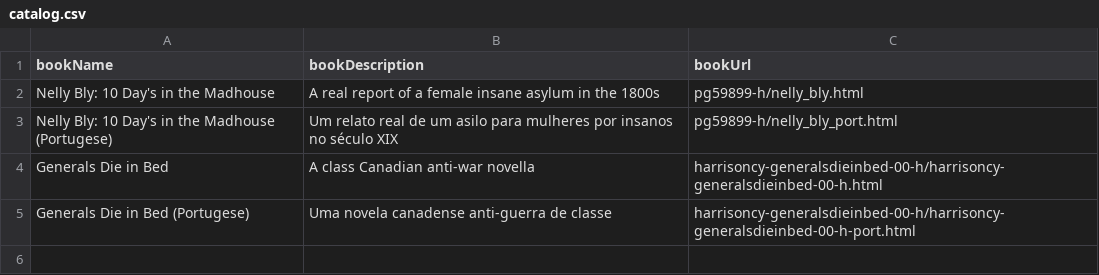
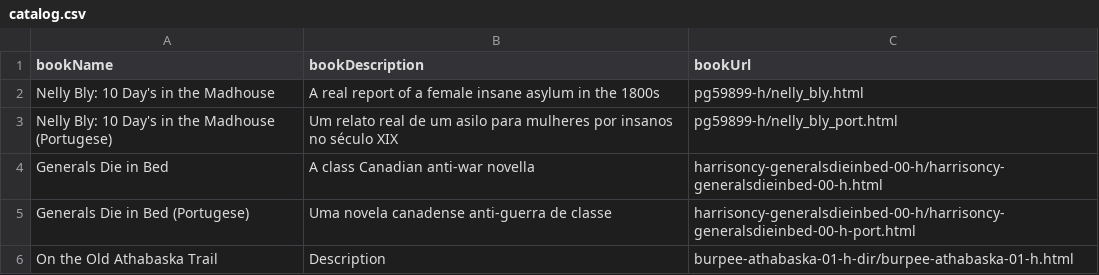
Before and after one commit to RSA000/rsa000.github.io, a CSV file: 3DSLibrary/assets/texts/catalog.csv, drawn as a sheet.

Commit message:
added new book

```diff
--- a/3DSLibrary/assets/texts/catalog.csv
+++ b/3DSLibrary/assets/texts/catalog.csv
@@ -5 +5,2 @@ bookName, bookDescription, bookUrl
 "Generals Die in Bed (Portugese)", "Uma novela canadense anti-guerra de classe", "harrisoncy-generalsdieinbed-00-h/harrisoncy-generalsdieinbed-00-h-port.html"
+"On the Old Athabaska Trail", "Description", "burpee-athabaska-01-h-dir/burpee-athabaska-01-h.html"
```
Also changed, not shown: 21 other files.
